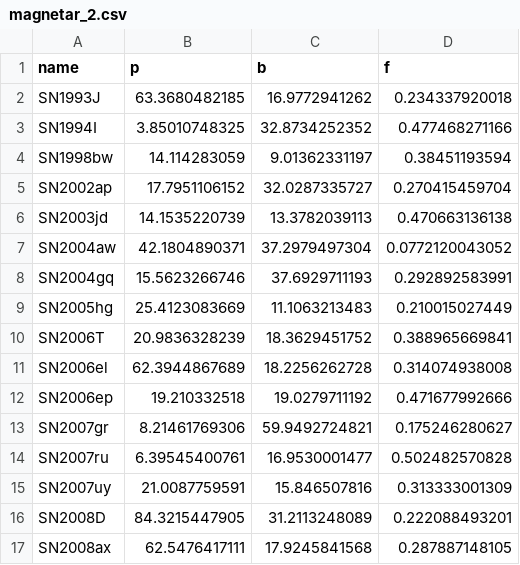
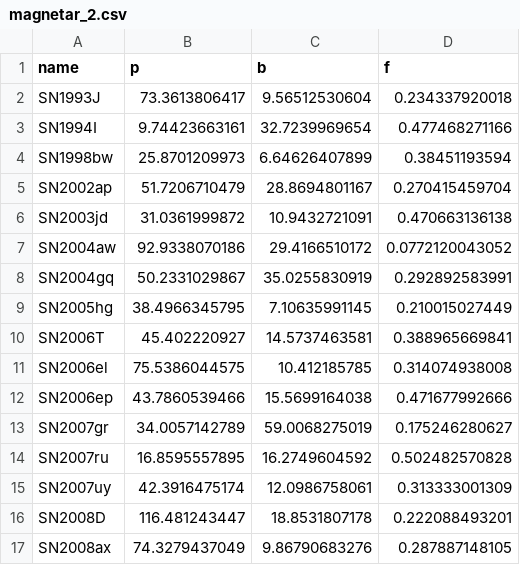
Before and after one commit to niliafsari/AnalyticLCModel, a CSV file: Data/magnetar_2.csv, drawn as a sheet; only a part is shown; the diff covers the shown part only.

```diff
--- a/Data/magnetar_2.csv
+++ b/Data/magnetar_2.csv
@@ -1,17 +1,17 @@
 name,p,b,f
-SN1993J,63.3680482185,16.9772941262,0.234337920018
-SN1994I,3.85010748325,32.8734252352,0.477468271166
-SN1998bw,14.114283059,9.01362331197,0.38451193594
-SN2002ap,17.7951106152,32.0287335727,0.270415459704
-SN2003jd,14.1535220739,13.3782039113,0.470663136138
-SN2004aw,42.1804890371,37.2979497304,0.0772120043052
-SN2004gq,15.5623266746,37.6929711193,0.292892583991
-SN2005hg,25.4123083669,11.1063213483,0.210015027449
-SN2006T,20.9836328239,18.3629451752,0.388965669841
-SN2006el,62.3944867689,18.2256262728,0.314074938008
-SN2006ep,19.210332518,19.0279711192,0.471677992666
-SN2007gr,8.21461769306,59.9492724821,0.175246280627
-SN2007ru,6.39545400761,16.9530001477,0.502482570828
-SN2007uy,21.0087759591,15.846507816,0.313333001309
-SN2008D,84.3215447905,31.2113248089,0.222088493201
-SN2008ax,62.5476417111,17.9245841568,0.287887148105
+SN1993J,73.3613806417,9.56512530604,0.234337920018
+SN1994I,9.74423663161,32.7239969654,0.477468271166
+SN1998bw,25.8701209973,6.64626407899,0.38451193594
+SN2002ap,51.7206710479,28.8694801167,0.270415459704
+SN2003jd,31.0361999872,10.9432721091,0.470663136138
+SN2004aw,92.9338070186,29.4166510172,0.0772120043052
+SN2004gq,50.2331029867,35.0255830919,0.292892583991
+SN2005hg,38.4966345795,7.10635991145,0.210015027449
+SN2006T,45.402220927,14.5737463581,0.388965669841
+SN2006el,75.5386044575,10.412185785,0.314074938008
+SN2006ep,43.7860539466,15.5699164038,0.471677992666
+SN2007gr,34.0057142789,59.0068275019,0.175246280627
+SN2007ru,16.8595557895,16.2749604592,0.502482570828
+SN2007uy,42.3916475174,12.0986758061,0.313333001309
+SN2008D,116.481243447,18.8531807178,0.222088493201
+SN2008ax,74.3279437049,9.86790683276,0.287887148105
```
Also changed, not shown: 16 edited cells elsewhere in this file, Data/SNdata_wygoda_26dec.csv, Data/all_models_data.csv, 53 other files.
